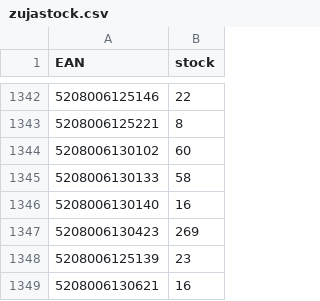
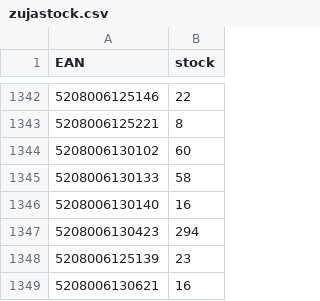
Before and after one commit to mbtylla/pigu, a CSV file: zujastock.csv, drawn as a sheet; only a part is shown, gaps mark what is left out; the diff names each change by its address in the sheet, - before the commit and + after, or states it on an @@ line.

```diff
--- a/zujastock.csv
+++ b/zujastock.csv
-B1347 (stock): 269
+B1347 (stock): 294
```
Also changed, not shown: 1 other file.
